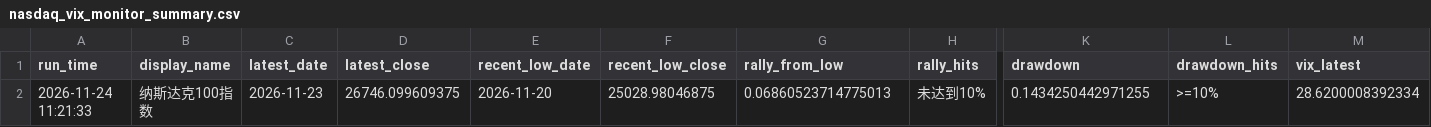
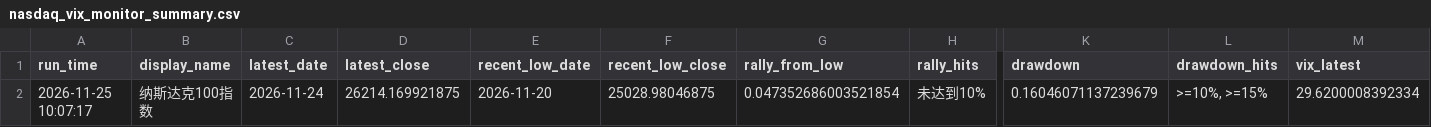
Before and after one commit to Sara4403/nasdaq_vix_daily_monitor, a CSV file: nasdaq_vix_monitor_summary.csv, drawn as a sheet; only a part is shown, gaps mark what is left out; the diff names each change by its address in the sheet, - before the commit and + after, or states it on an @@ line.

```diff
--- a/nasdaq_vix_monitor_summary.csv
+++ b/nasdaq_vix_monitor_summary.csv
-A2 (run_time): 2026-11-24 11:21:33
+A2 (run_time): 2026-11-25 10:07:17
-C2 (latest_date): 2026-11-23
+C2 (latest_date): 2026-11-24
-D2 (latest_close): 26746.099609375
+D2 (latest_close): 26214.169921875
-G2 (rally_from_low): 0.06860523714775013
+G2 (rally_from_low): 0.047352686003521854
-K2 (drawdown): 0.1434250442971255
+K2 (drawdown): 0.16046071137239679
-L2 (drawdown_hits): >=10%
+L2 (drawdown_hits): >=10%, >=15%
-M2 (vix_latest): 28.6200008392334
+M2 (vix_latest): 29.6200008392334
```
Also changed, not shown: nasdaq_vix_daily_data.csv, 1 other file.
